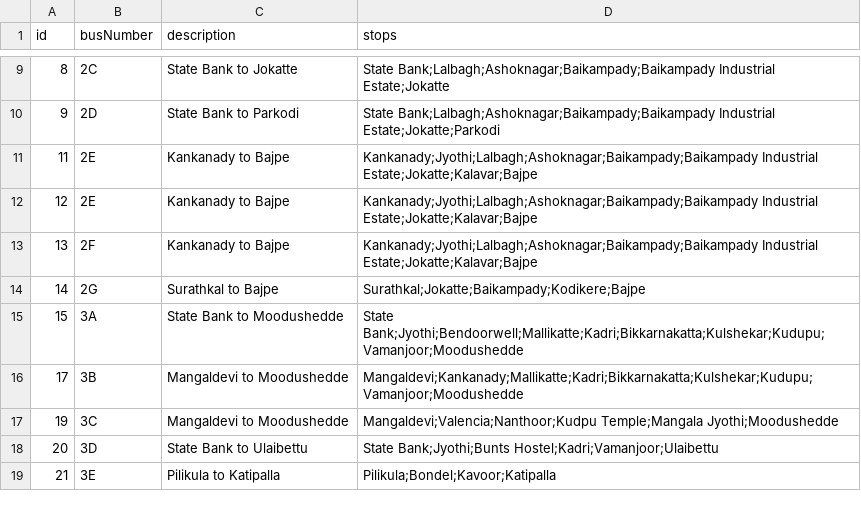
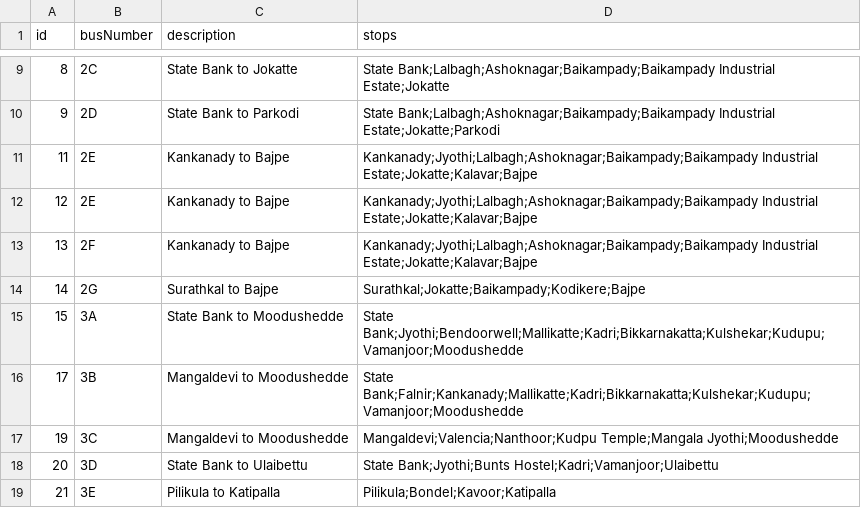
Before and after one commit to mrkushalsm/Mangalore-Bus-Routes, a CSV file: public/data/bus-data.csv, drawn as a sheet; only a part is shown, gaps mark what is left out.

Commit message:
✏️ Edit: Bus 3B - Mangaldevi to Moodushedde

```diff
--- a/public/data/bus-data.csv
+++ b/public/data/bus-data.csv
@@ -15,3 +15,3 @@ id,busNumber,description,stops
 15,3A,State Bank to Moodushedde,State Bank;Jyothi;Bendoorwell;Mallikatte;Kadri;Bikkarnakatta;Kulshekar;Kudupu;Vamanjoor;Moodushedde
-17,3B,Mangaldevi to Moodushedde,Mangaldevi;Kankanady;Mallikatte;Kadri;Bikkarnakatta;Kulshekar;Kudupu;Vamanjoor;Moodushedde
+17,3B,Mangaldevi to Moodushedde,State Bank;Falnir;Kankanady;Mallikatte;Kadri;Bikkarnakatta;Kulshekar;Kudupu;Vamanjoor;Moodushedde
 19,3C,Mangaldevi to Moodushedde,Mangaldevi;Valencia;Nanthoor;Kudpu Temple;Mangala Jyothi;Moodushedde
```
